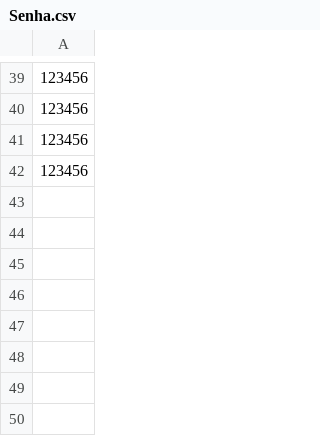
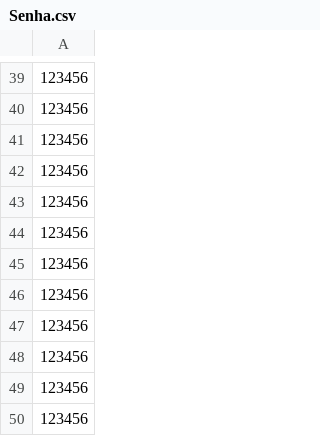
Before and after one commit to PerformanceTesting201801/GURI-Eventos, a CSV file: SubmeterTrabalhosLoadRunner/data/parameters/Senha.csv, drawn as a sheet; only a part is shown, gaps mark what is left out; the diff names each change by its address in the sheet, - before the commit and + after, or states it on an @@ line.

```diff
--- a/SubmeterTrabalhosLoadRunner/data/parameters/Senha.csv
+++ b/SubmeterTrabalhosLoadRunner/data/parameters/Senha.csv
+row 43: 123456
+row 44: 123456
+row 45: 123456
+row 46: 123456
+row 47: 123456
+row 48: 123456
+row 49: 123456
+row 50: 123456
```
Also changed, not shown: 6 other files.
